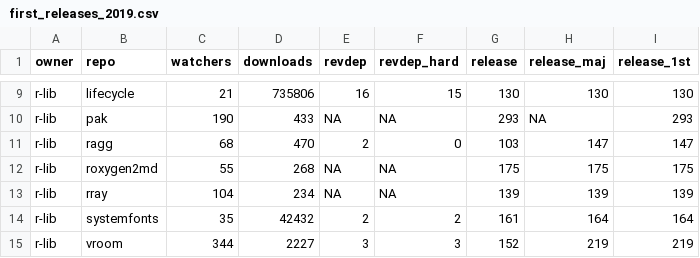
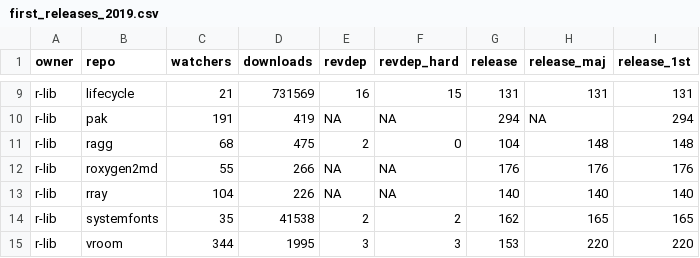
Before and after one commit to batpigandme/pkgreport, a CSV file: data/first_releases_2019.csv, drawn as a sheet; only a part is shown, gaps mark what is left out; the diff covers the shown part only; the diff names each change by its address in the sheet, - before the commit and + after, or states it on an @@ line.

```diff
--- a/data/first_releases_2019.csv
+++ b/data/first_releases_2019.csv
-D9 (downloads): 735806
+D9 (downloads): 731569
-G9 (release): 130
+G9 (release): 131
-H9 (release_maj): 130
+H9 (release_maj): 131
-I9 (release_1st): 130
+I9 (release_1st): 131
-C10 (watchers): 190
+C10 (watchers): 191
-D10 (downloads): 433
+D10 (downloads): 419
-G10 (release): 293
+G10 (release): 294
-I10 (release_1st): 293
+I10 (release_1st): 294
-D11 (downloads): 470
+D11 (downloads): 475
-G11 (release): 103
+G11 (release): 104
-H11 (release_maj): 147
+H11 (release_maj): 148
-I11 (release_1st): 147
+I11 (release_1st): 148
-D12 (downloads): 268
+D12 (downloads): 266
-G12 (release): 175
+G12 (release): 176
-H12 (release_maj): 175
+H12 (release_maj): 176
-I12 (release_1st): 175
+I12 (release_1st): 176
-D13 (downloads): 234
+D13 (downloads): 226
-G13 (release): 139
+G13 (release): 140
-H13 (release_maj): 139
+H13 (release_maj): 140
-I13 (release_1st): 139
+I13 (release_1st): 140
-D14 (downloads): 42432
+D14 (downloads): 41538
-G14 (release): 161
+G14 (release): 162
-H14 (release_maj): 164
+H14 (release_maj): 165
-I14 (release_1st): 164
+I14 (release_1st): 165
-D15 (downloads): 2227
+D15 (downloads): 1995
-G15 (release): 152
+G15 (release): 153
-H15 (release_maj): 219
+H15 (release_maj): 220
-I15 (release_1st): 219
+I15 (release_1st): 220
```
Also changed, not shown: 44 edited cells elsewhere in this file, data/releases_2019.csv, 2 other files.
